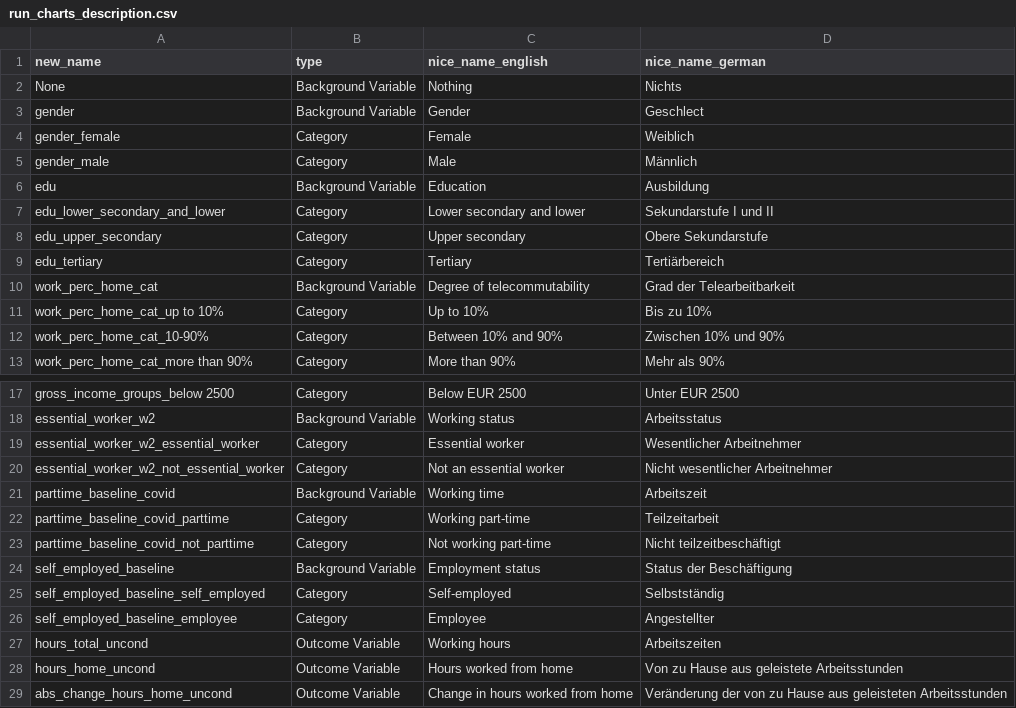
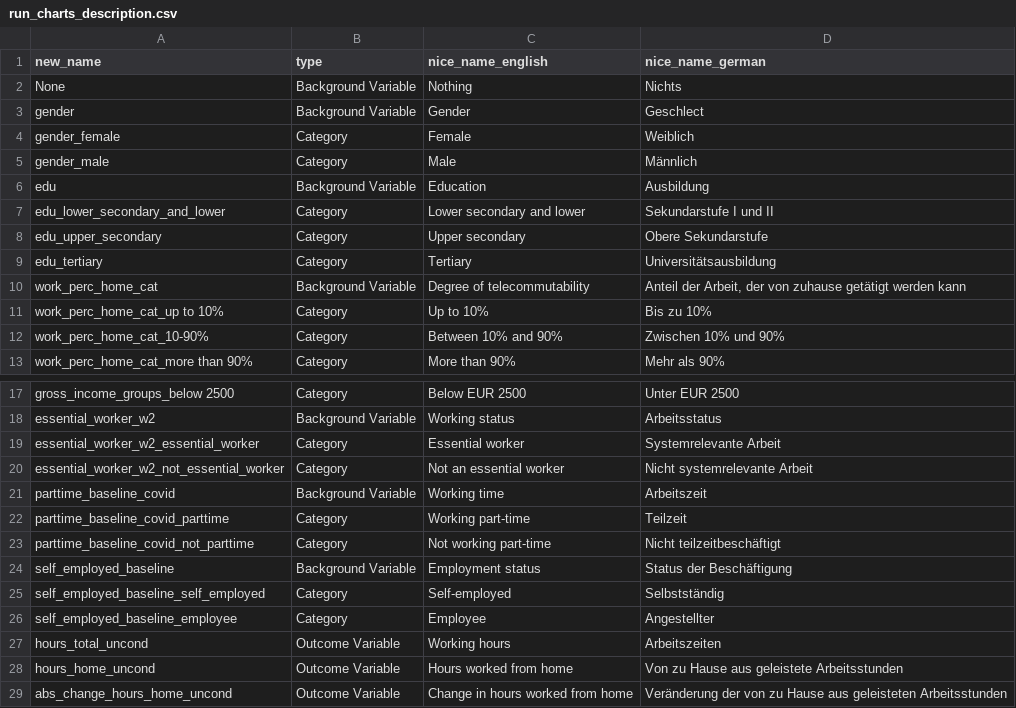
Before and after one commit to covid-19-impact-lab/utilities, a CSV file: utilities/dashboard/liss/run_charts_description.csv, drawn as a sheet; only a part is shown, gaps mark what is left out.

```diff
--- a/utilities/dashboard/liss/run_charts_description.csv
+++ b/utilities/dashboard/liss/run_charts_description.csv
@@ -8,4 +8,4 @@ edu_lower_secondary_and_lower;Category;Lower secondary and lower;Sekundarstufe I
 edu_upper_secondary;Category;Upper secondary;Obere Sekundarstufe
-edu_tertiary;Category;Tertiary;Tertiärbereich
-work_perc_home_cat;Background Variable;Degree of telecommutability;Grad der Telearbeitbarkeit
+edu_tertiary;Category;Tertiary;Universitätsausbildung
+work_perc_home_cat;Background Variable;Degree of telecommutability;Anteil der Arbeit, der von zuhause getätigt werden kann
 work_perc_home_cat_up to 10%;Category;Up to 10%;Bis zu 10%
@@ -18,6 +18,6 @@ gross_income_groups_below 2500;Category;Below EUR 2500;Unter EUR 2500
 essential_worker_w2;Background Variable;Working status;Arbeitsstatus
-essential_worker_w2_essential_worker;Category;Essential worker;Wesentlicher Arbeitnehmer
-essential_worker_w2_not_essential_worker;Category;Not an essential worker;Nicht wesentlicher Arbeitnehmer
+essential_worker_w2_essential_worker;Category;Essential worker;Systemrelevante Arbeit
+essential_worker_w2_not_essential_worker;Category;Not an essential worker;Nicht systemrelevante Arbeit
 parttime_baseline_covid;Background Variable;Working time;Arbeitszeit
-parttime_baseline_covid_parttime;Category;Working part-time;Teilzeitarbeit
+parttime_baseline_covid_parttime;Category;Working part-time;Teilzeit
 parttime_baseline_covid_not_parttime;Category;Not working part-time;Nicht teilzeitbeschäftigt
```
Also changed, not shown: 25 other files.
